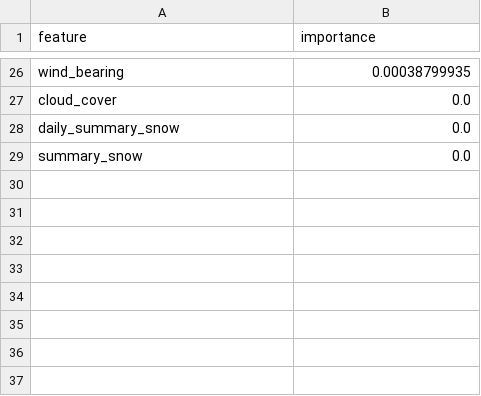
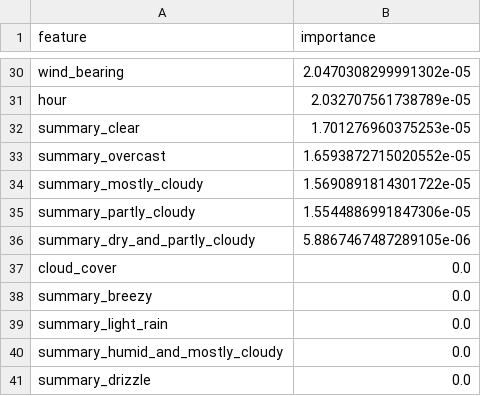
Before and after one commit to UtsavBhalani-101/SIH-Models, a CSV file: safety-model/weather model/feature_importance.csv, drawn as a sheet; only a part is shown, gaps mark what is left out; addresses are those after the commit; the diff covers the shown part only; the diff names each change by its address in the sheet, - before the commit and + after, or states it on an @@ line.

Commit message:
Refactor weather safety model to support regression with dynamic safety scores

```diff
--- a/safety-model/weather model/feature_importance.csv
+++ b/safety-model/weather model/feature_importance.csv
-B30 (importance): 0.00038799935
+B30 (importance): 2.0470308299991302e-05
+row 31: hour | 2.032707561738789e-05
+row 32: summary_clear | 1.701276960375253e-05
+row 33: summary_overcast | 1.6593872715020552e-05
+row 34: summary_mostly_cloudy | 1.5690891814301722e-05
+row 35: summary_partly_cloudy | 1.5544886991847306e-05
+row 36: summary_dry_and_partly_cloudy | 5.8867467487289105e-06
+row 38: summary_breezy | 0.0
-A39 (feature): daily_summary_snow
+A39 (feature): summary_light_rain
+row 40: summary_humid_and_mostly_cloudy | 0.0
-A41 (feature): summary_snow
+A41 (feature): summary_drizzle
```
Also changed, not shown: 21 added rows, 17 removed rows and 7 edited cells elsewhere in this file, 7 other files.
